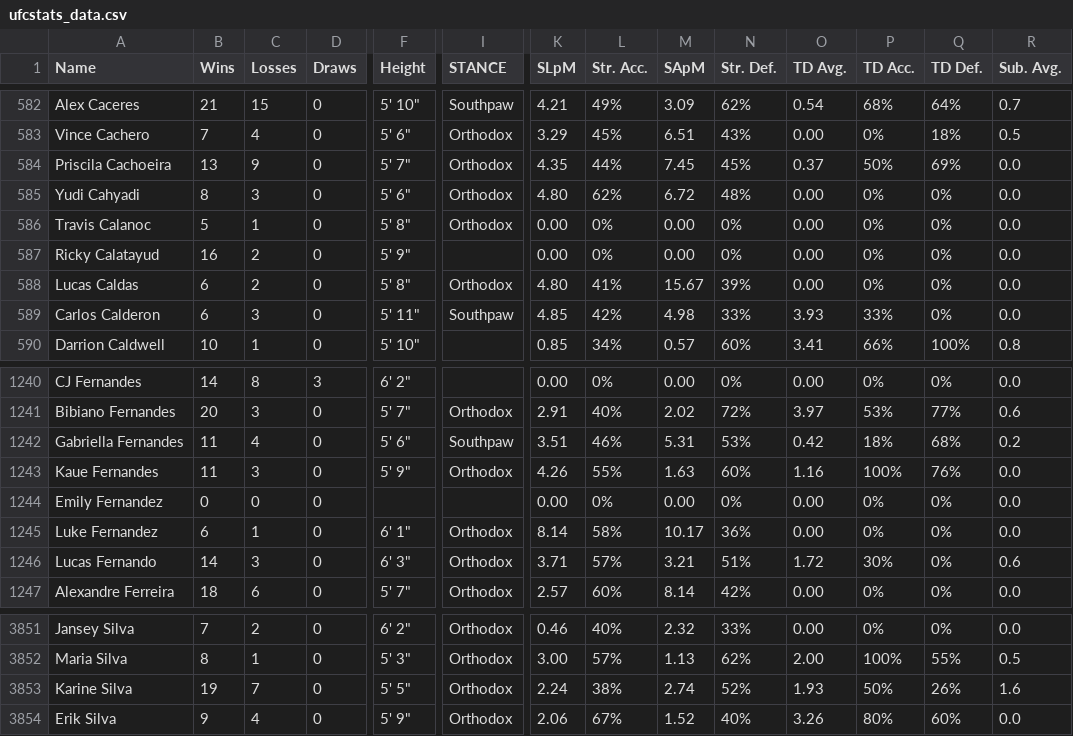
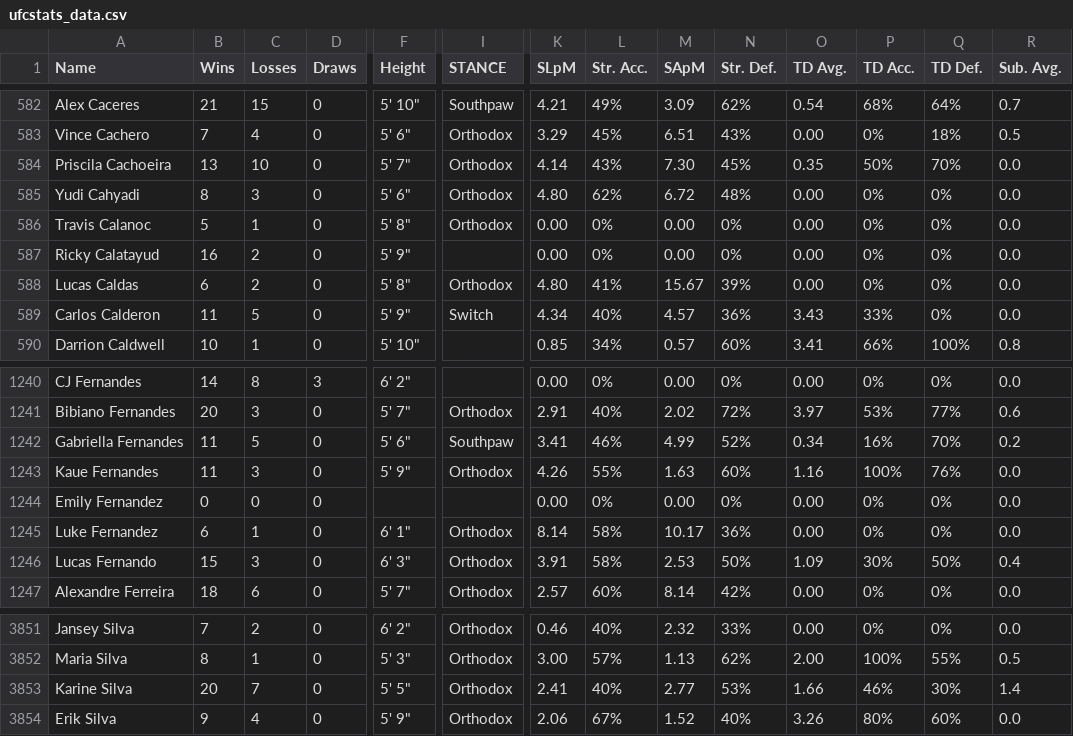
Before and after one commit to benyamindsmith/fightr, a CSV file: data/ufcstats_data.csv, drawn as a sheet; only a part is shown, gaps mark what is left out; the diff covers the shown part only; the diff names each change by its address in the sheet, - before the commit and + after, or states it on an @@ line.

Commit message:
Automated data update from Kaggle

```diff
--- a/data/ufcstats_data.csv
+++ b/data/ufcstats_data.csv
-C584 (Losses): 9
+C584 (Losses): 10
-K584 (SLpM): 4.35
+K584 (SLpM): 4.14
-L584 (Str. Acc.): 44%
+L584 (Str. Acc.): 43%
-M584 (SApM): 7.45
+M584 (SApM): 7.30
-O584 (TD Avg.): 0.37
+O584 (TD Avg.): 0.35
-Q584 (TD Def.): 69%
+Q584 (TD Def.): 70%
-B589 (Wins): 6
+B589 (Wins): 11
-C589 (Losses): 3
+C589 (Losses): 5
-F589 (Height): 5' 11"
+F589 (Height): 5' 9"
-I589 (STANCE): Southpaw
+I589 (STANCE): Switch
-K589 (SLpM): 4.85
+K589 (SLpM): 4.34
-L589 (Str. Acc.): 42%
+L589 (Str. Acc.): 40%
-M589 (SApM): 4.98
+M589 (SApM): 4.57
-N589 (Str. Def.): 33%
+N589 (Str. Def.): 36%
-O589 (TD Avg.): 3.93
+O589 (TD Avg.): 3.43
-C1242 (Losses): 4
+C1242 (Losses): 5
-K1242 (SLpM): 3.51
+K1242 (SLpM): 3.41
-M1242 (SApM): 5.31
+M1242 (SApM): 4.99
-N1242 (Str. Def.): 53%
+N1242 (Str. Def.): 52%
-O1242 (TD Avg.): 0.42
+O1242 (TD Avg.): 0.34
-P1242 (TD Acc.): 18%
+P1242 (TD Acc.): 16%
-Q1242 (TD Def.): 68%
+Q1242 (TD Def.): 70%
-B1246 (Wins): 14
+B1246 (Wins): 15
-K1246 (SLpM): 3.71
+K1246 (SLpM): 3.91
-L1246 (Str. Acc.): 57%
+L1246 (Str. Acc.): 58%
-M1246 (SApM): 3.21
+M1246 (SApM): 2.53
-N1246 (Str. Def.): 51%
+N1246 (Str. Def.): 50%
-O1246 (TD Avg.): 1.72
+O1246 (TD Avg.): 1.09
-Q1246 (TD Def.): 0%
+Q1246 (TD Def.): 50%
-R1246 (Sub. Avg.): 0.6
+R1246 (Sub. Avg.): 0.4
-B3853 (Wins): 19
+B3853 (Wins): 20
-K3853 (SLpM): 2.24
+K3853 (SLpM): 2.41
-L3853 (Str. Acc.): 38%
+L3853 (Str. Acc.): 40%
-M3853 (SApM): 2.74
+M3853 (SApM): 2.77
-N3853 (Str. Def.): 52%
+N3853 (Str. Def.): 53%
-O3853 (TD Avg.): 1.93
+O3853 (TD Avg.): 1.66
-P3853 (TD Acc.): 50%
+P3853 (TD Acc.): 46%
-Q3853 (TD Def.): 26%
+Q3853 (TD Def.): 30%
-R3853 (Sub. Avg.): 1.6
+R3853 (Sub. Avg.): 1.4
```
Also changed, not shown: 153 edited cells elsewhere in this file, 2 other files.
